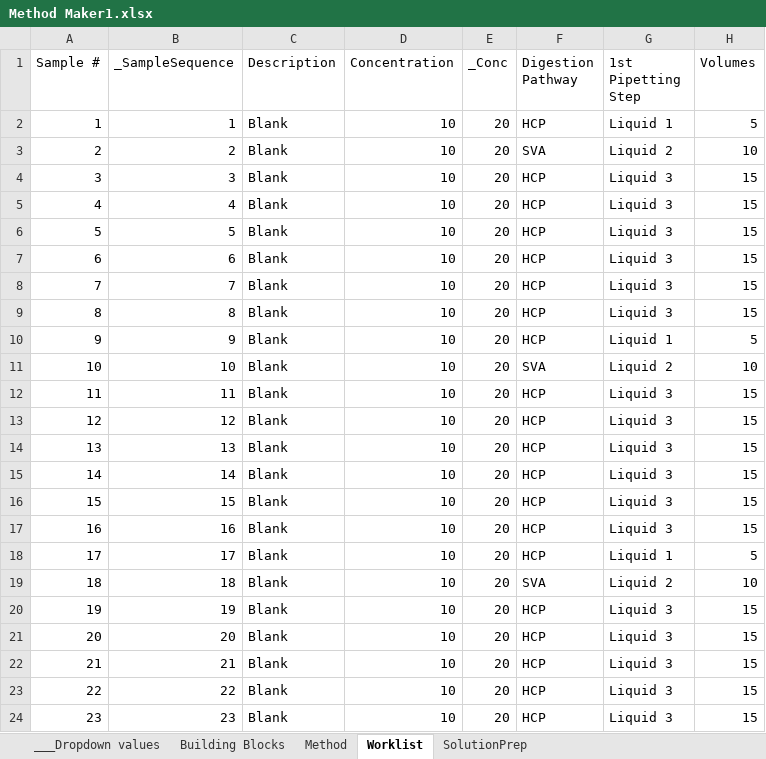
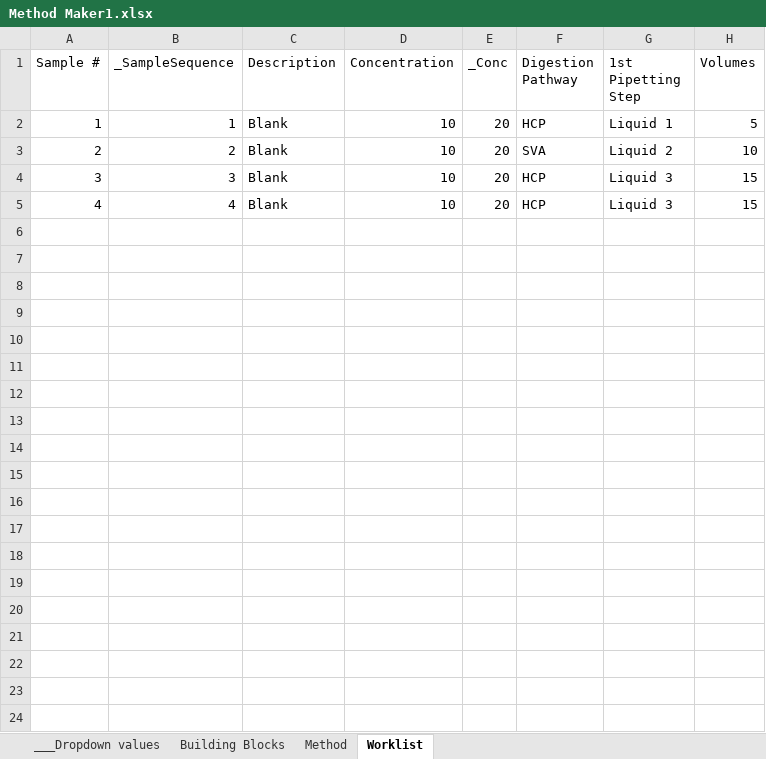
Before and after one commit to Pfizer-BradleyBare/PytomatedLiquidHandling, an Excel workbook: Method Maker1.xlsx, sheet Worklist, drawn as a sheet; only a part is shown; values as stored, in another font and other column widths than the file's, no borders; conditional formats not drawn; the diff covers the shown part only; the diff names each change by its address in the sheet, - before the commit and + after, or states it on an @@ line.

Commit message:
Working to implement Desalt Step.

```diff
--- a/Method Maker1.xlsx (sheet Worklist)
+++ b/Method Maker1.xlsx (sheet Worklist)
-sheet tab: SolutionPrep
-row 6: 5 | 5 | Blank | 10 | 20 | HCP | Liquid 3 | 15
-row 7: 6 | 6 | Blank | 10 | 20 | HCP | Liquid 3 | 15
-row 8: 7 | 7 | Blank | 10 | 20 | HCP | Liquid 3 | 15
-row 9: 8 | 8 | Blank | 10 | 20 | HCP | Liquid 3 | 15
-row 10: 9 | 9 | Blank | 10 | 20 | HCP | Liquid 1 | 5
-row 11: 10 | 10 | Blank | 10 | 20 | SVA | Liquid 2 | 10
-row 12: 11 | 11 | Blank | 10 | 20 | HCP | Liquid 3 | 15
-row 13: 12 | 12 | Blank | 10 | 20 | HCP | Liquid 3 | 15
-row 14: 13 | 13 | Blank | 10 | 20 | HCP | Liquid 3 | 15
-row 15: 14 | 14 | Blank | 10 | 20 | HCP | Liquid 3 | 15
-row 16: 15 | 15 | Blank | 10 | 20 | HCP | Liquid 3 | 15
-row 17: 16 | 16 | Blank | 10 | 20 | HCP | Liquid 3 | 15
-row 18: 17 | 17 | Blank | 10 | 20 | HCP | Liquid 1 | 5
-row 19: 18 | 18 | Blank | 10 | 20 | SVA | Liquid 2 | 10
-row 20: 19 | 19 | Blank | 10 | 20 | HCP | Liquid 3 | 15
-row 21: 20 | 20 | Blank | 10 | 20 | HCP | Liquid 3 | 15
-row 22: 21 | 21 | Blank | 10 | 20 | HCP | Liquid 3 | 15
-row 23: 22 | 22 | Blank | 10 | 20 | HCP | Liquid 3 | 15
-row 24: 23 | 23 | Blank | 10 | 20 | HCP | Liquid 3 | 15
```
Also changed, not shown: 25 removed rows elsewhere in this sheet, sheet Method, 14 other files.
